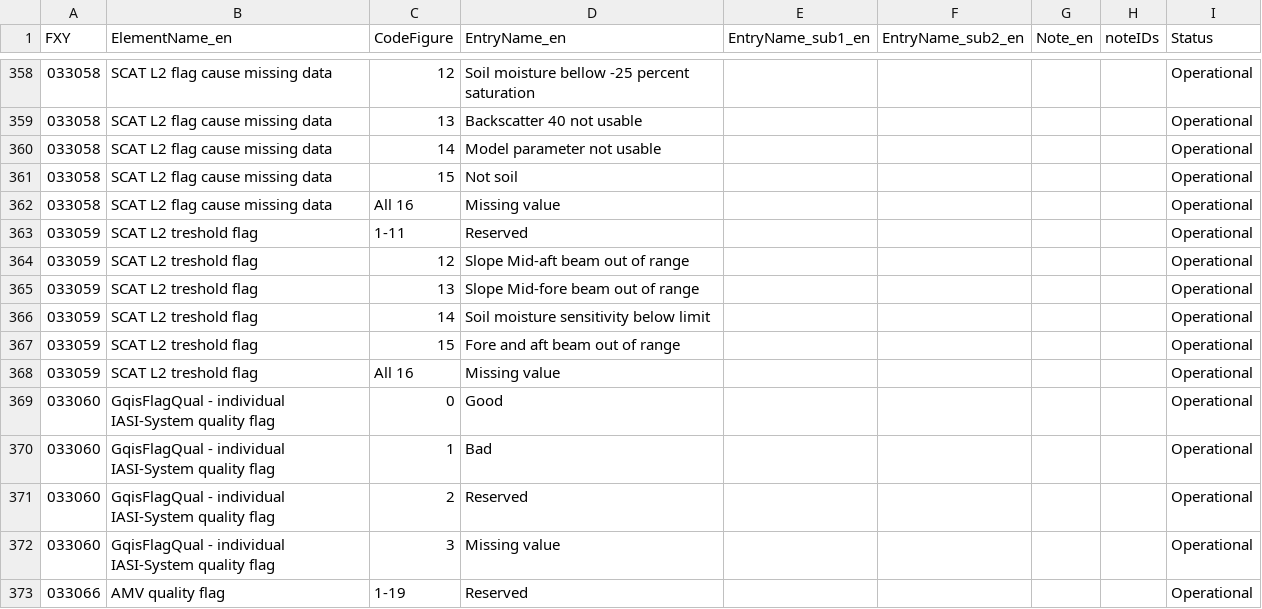
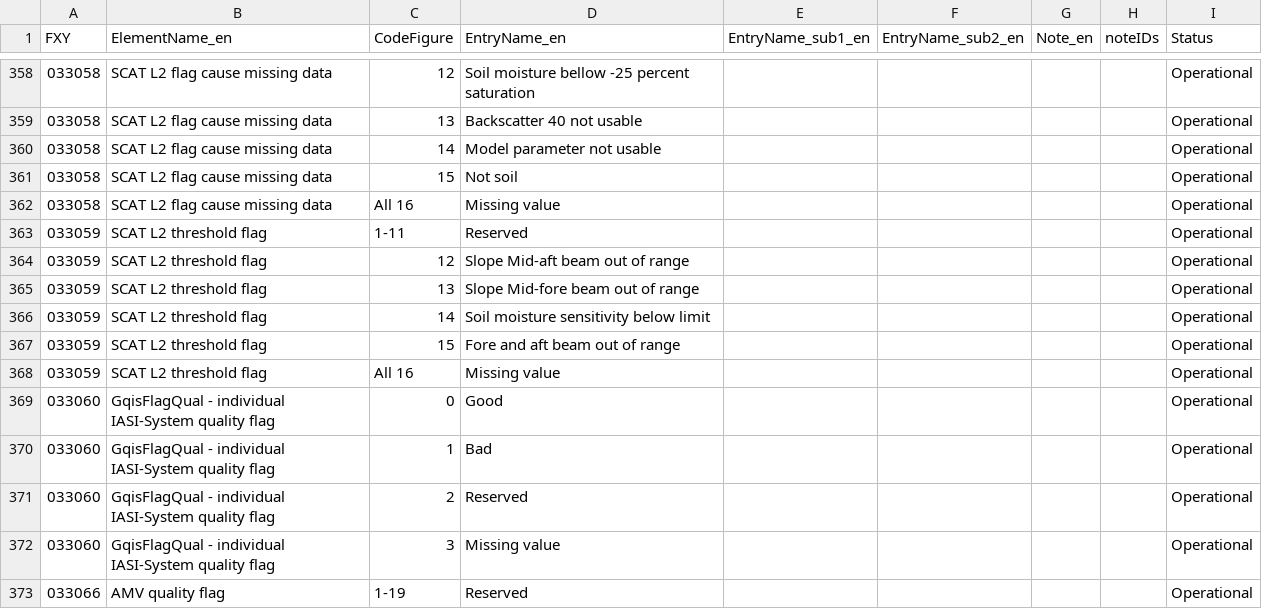
Before and after one commit to wmo-im/BUFR4, a CSV file: BUFRCREX_CodeFlag_en_33.csv, drawn as a sheet; only a part is shown, gaps mark what is left out.

Commit message:
Update BUFRCREX_CodeFlag_en_33.csv

```diff
--- a/BUFRCREX_CodeFlag_en_33.csv
+++ b/BUFRCREX_CodeFlag_en_33.csv
@@ -362,8 +362,8 @@ FXY,ElementName_en,CodeFigure,EntryName_en,EntryName_sub1_en,EntryName_sub2_en,N
 033058,SCAT L2 flag cause missing data,All 16,Missing value,,,,,Operational
-033059,SCAT L2 treshold flag,1-11,Reserved,,,,,Operational
-033059,SCAT L2 treshold flag,12,Slope Mid-aft beam out of range,,,,,Operational
-033059,SCAT L2 treshold flag,13,Slope Mid-fore beam out of range,,,,,Operational
-033059,SCAT L2 treshold flag,14,Soil moisture sensitivity below limit,,,,,Operational
-033059,SCAT L2 treshold flag,15,Fore and aft beam out of range,,,,,Operational
-033059,SCAT L2 treshold flag,All 16,Missing value,,,,,Operational
+033059,SCAT L2 threshold flag,1-11,Reserved,,,,,Operational
+033059,SCAT L2 threshold flag,12,Slope Mid-aft beam out of range,,,,,Operational
+033059,SCAT L2 threshold flag,13,Slope Mid-fore beam out of range,,,,,Operational
+033059,SCAT L2 threshold flag,14,Soil moisture sensitivity below limit,,,,,Operational
+033059,SCAT L2 threshold flag,15,Fore and aft beam out of range,,,,,Operational
+033059,SCAT L2 threshold flag,All 16,Missing value,,,,,Operational
 033060,GqisFlagQual - individual IASI-System quality flag,0,Good,,,,,Operational
```
